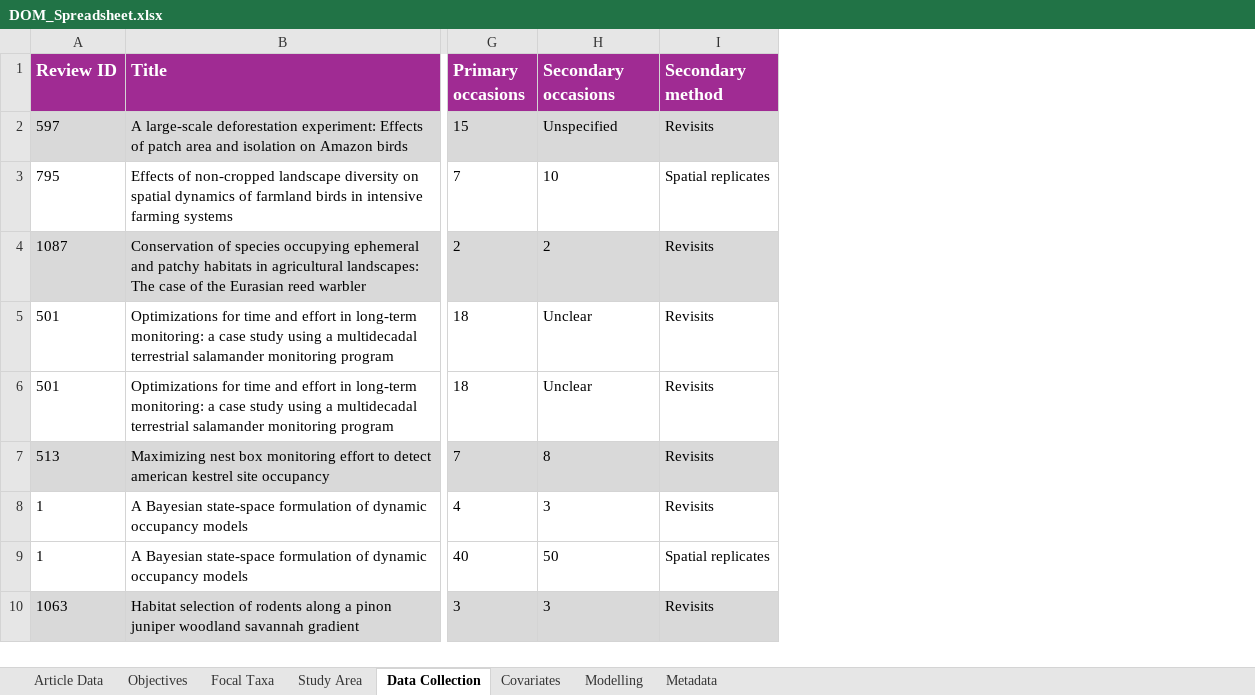
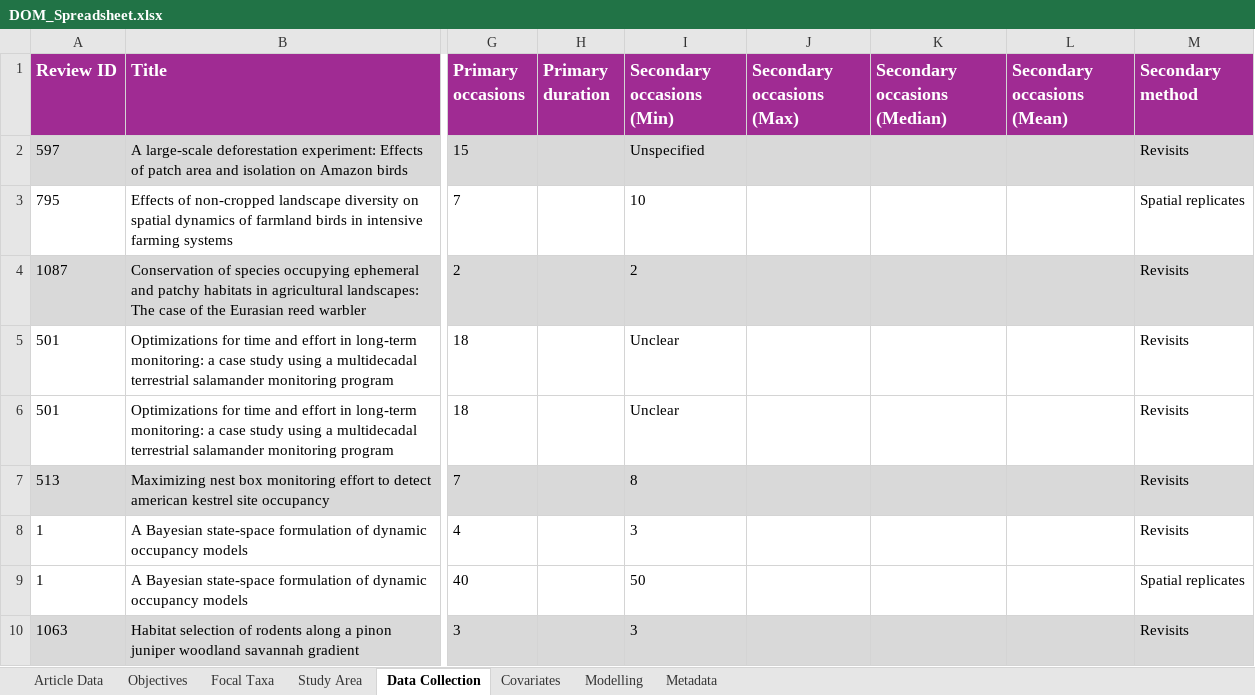
Before and after one commit to SaoirseKelleher/DOM_Review, an Excel workbook: Spreadsheets/DOM_Spreadsheet.xlsx, sheet Data Collection, drawn as a sheet; only a part is shown, gaps mark what is left out; values as stored, in another font and other column widths than the file's, no borders; addresses are those after the commit; the diff names each change by its address in the sheet, - before the commit and + after, or states it on an @@ line.

```diff
--- a/Spreadsheets/DOM_Spreadsheet.xlsx (sheet Data Collection)
+++ b/Spreadsheets/DOM_Spreadsheet.xlsx (sheet Data Collection)
+column H (Primary duration), empty
+column J (Secondary occasions (Max)), empty
+column K (Secondary occasions (Median)), empty
+column L (Secondary occasions (Mean)), empty
-I1: Secondary occasions
+I1: Secondary occasions (Min)
```
Also changed, not shown: sheet Metadata, sheet Article Data, sheet Objectives, sheet Modelling, 1 other file.
